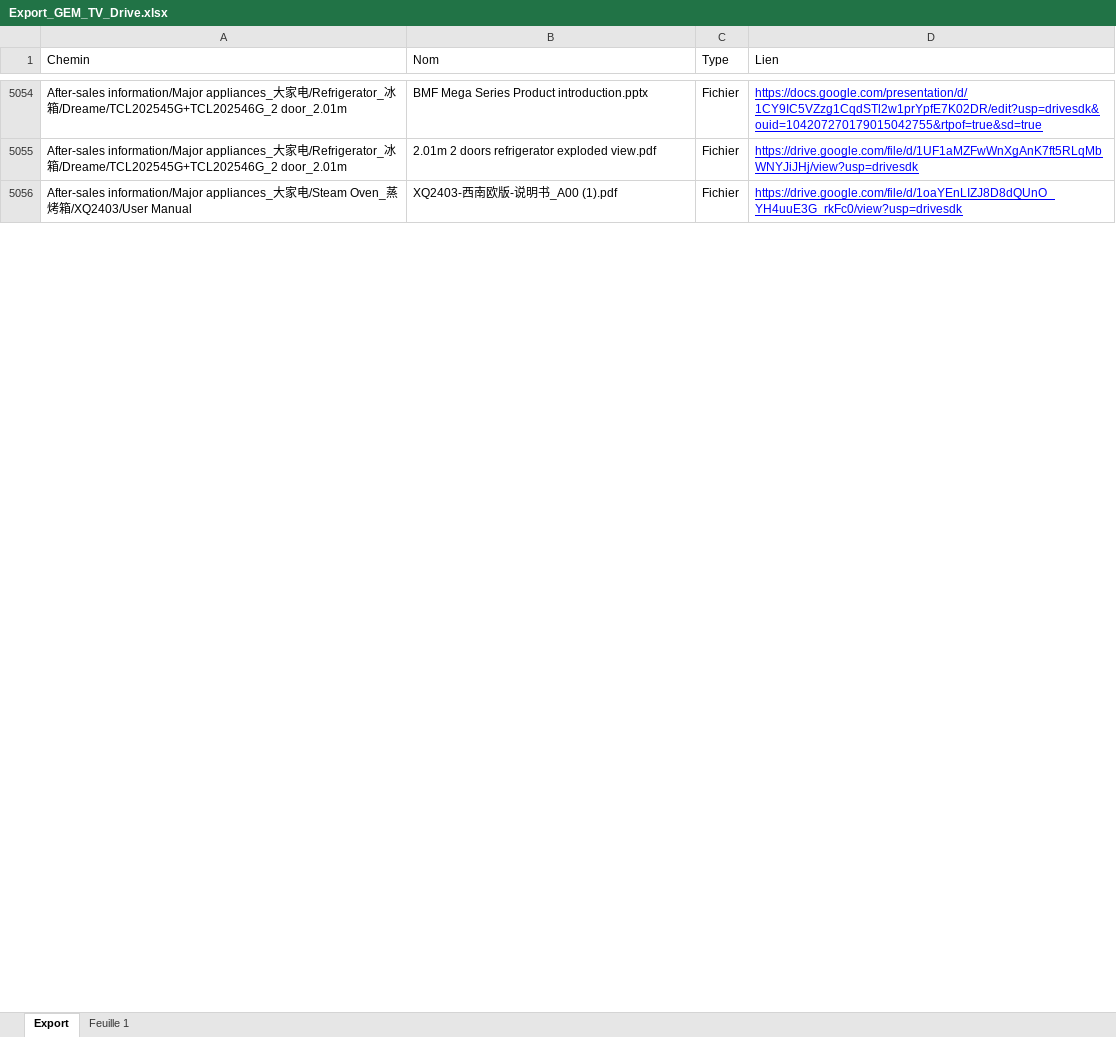
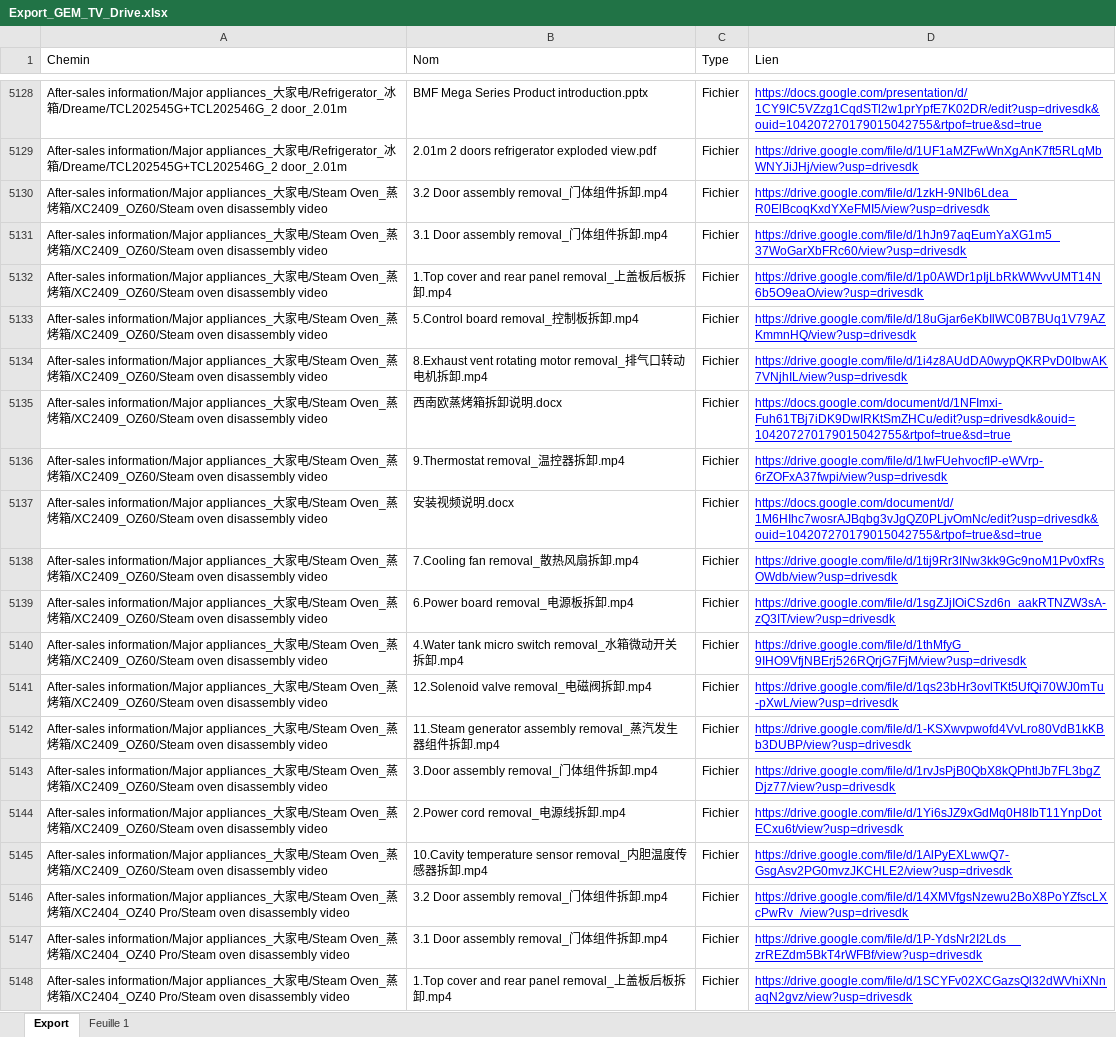
Before and after one commit to savvyfnacdarty/dreame-test, an Excel workbook: dreame_sav/Export_GEM_TV_Drive.xlsx, sheet Export, drawn as a sheet; only a part is shown, gaps mark what is left out; the shorter side is filled out with more unchanged rows; values as stored, in another font and other column widths than the file's, no borders; charts and pictures not drawn; the diff covers the shown part only; the diff names each change by its address in the sheet, - before the commit and + after, or states it on an @@ line.

Commit message:
Add files via upload

```diff
--- a/dreame_sav/Export_GEM_TV_Drive.xlsx (sheet Export)
+++ b/dreame_sav/Export_GEM_TV_Drive.xlsx (sheet Export)
+row 5130: After-sales information/Major appliances_大家电/Steam Oven_蒸烤箱/XC2409_OZ60/Steam oven disassembly video | 3.2 Door assembly removal_门体组件拆卸.mp4 | Fichier | https://drive.google.com/file/d/1zkH-9Nlb6Ldea_R0ElBcoqKxdYXeFMI5/view?usp=drivesdk
+row 5131: After-sales information/Major appliances_大家电/Steam Oven_蒸烤箱/XC2409_OZ60/Steam oven disassembly video | 3.1 Door assembly removal_门体组件拆卸.mp4 | Fichier | https://drive.google.com/file/d/1hJn97aqEumYaXG1m5_37WoGarXbFRc60/view?usp=drivesdk
+row 5132: After-sales information/Major appliances_大家电/Steam Oven_蒸烤箱/XC2409_OZ60/Steam oven disassembly video | 1.Top cover and rear panel removal_上盖板后板拆卸.mp4 | Fichier | https://drive.google.com/file/d/1p0AWDr1pIjLbRkWWvvUMT14N6b5O9eaO/view?usp=drivesdk
+row 5133: After-sales information/Major appliances_大家电/Steam Oven_蒸烤箱/XC2409_OZ60/Steam oven disassembly video | 5.Control board removal_控制板拆卸.mp4 | Fichier | https://drive.google.com/file/d/18uGjar6eKbIlWC0B7BUq1V79AZKmmnHQ/view?usp=drivesdk
+row 5134: After-sales information/Major appliances_大家电/Steam Oven_蒸烤箱/XC2409_OZ60/Steam oven disassembly video | 8.Exhaust vent rotating motor removal_排气口转动电机拆卸.mp4 | Fichier | https://drive.google.com/file/d/1i4z8AUdDA0wypQKRPvD0IbwAK7VNjhIL/view?usp=drivesdk
+row 5135: After-sales information/Major appliances_大家电/Steam Oven_蒸烤箱/XC2409_OZ60/Steam oven disassembly video | 西南欧蒸烤箱拆卸说明.docx | Fichier | https://docs.google.com/document/d/1NFImxi-Fuh61TBj7iDK9DwIRKtSmZHCu/edit?usp=drivesdk&ouid=104207270179015042755&rtpof=true&sd=true
+row 5136: After-sales information/Major appliances_大家电/Steam Oven_蒸烤箱/XC2409_OZ60/Steam oven disassembly video | 9.Thermostat removal_温控器拆卸.mp4 | Fichier | https://drive.google.com/file/d/1IwFUehvocfIP-eWVrp-6rZOFxA37fwpi/view?usp=drivesdk
+row 5137: After-sales information/Major appliances_大家电/Steam Oven_蒸烤箱/XC2409_OZ60/Steam oven disassembly video | 安装视频说明.docx | Fichier | https://docs.google.com/document/d/1M6HIhc7wosrAJBqbg3vJgQZ0PLjvOmNc/edit?usp=drivesdk&ouid=104207270179015042755&rtpof=true&sd=true
+row 5138: After-sales information/Major appliances_大家电/Steam Oven_蒸烤箱/XC2409_OZ60/Steam oven disassembly video | 7.Cooling fan removal_散热风扇拆卸.mp4 | Fichier | https://drive.google.com/file/d/1tij9Rr3INw3kk9Gc9noM1Pv0xfRsOWdb/view?usp=drivesdk
+row 5139: After-sales information/Major appliances_大家电/Steam Oven_蒸烤箱/XC2409_OZ60/Steam oven disassembly video | 6.Power board removal_电源板拆卸.mp4 | Fichier | https://drive.google.com/file/d/1sgZJjIOiCSzd6n_aakRTNZW3sA-zQ3IT/view?usp=drivesdk
+row 5140: After-sales information/Major appliances_大家电/Steam Oven_蒸烤箱/XC2409_OZ60/Steam oven disassembly video | 4.Water tank micro switch removal_水箱微动开关拆卸.mp4 | Fichier | https://drive.google.com/file/d/1thMfyG_9IHO9VfjNBErj526RQrjG7FjM/view?usp=drivesdk
+row 5141: After-sales information/Major appliances_大家电/Steam Oven_蒸烤箱/XC2409_OZ60/Steam oven disassembly video | 12.Solenoid valve removal_电磁阀拆卸.mp4 | Fichier | https://drive.google.com/file/d/1qs23bHr3ovlTKt5UfQi70WJ0mTu-pXwL/view?usp=drivesdk
+row 5142: After-sales information/Major appliances_大家电/Steam Oven_蒸烤箱/XC2409_OZ60/Steam oven disassembly video | 11.Steam generator assembly removal_蒸汽发生器组件拆卸.mp4 | Fichier | https://drive.google.com/file/d/1-KSXwvpwofd4VvLro80VdB1kKBb3DUBP/view?usp=drivesdk
+row 5143: After-sales information/Major appliances_大家电/Steam Oven_蒸烤箱/XC2409_OZ60/Steam oven disassembly video | 3.Door assembly removal_门体组件拆卸.mp4 | Fichier | https://drive.google.com/file/d/1rvJsPjB0QbX8kQPhtlJb7FL3bgZDjz77/view?usp=drivesdk
+row 5144: After-sales information/Major appliances_大家电/Steam Oven_蒸烤箱/XC2409_OZ60/Steam oven disassembly video | 2.Power cord removal_电源线拆卸.mp4 | Fichier | https://drive.google.com/file/d/1Yi6sJZ9xGdMq0H8IbT11YnpDotECxu6t/view?usp=drivesdk
+row 5145: After-sales information/Major appliances_大家电/Steam Oven_蒸烤箱/XC2409_OZ60/Steam oven disassembly video | 10.Cavity temperature sensor removal_内胆温度传感器拆卸.mp4 | Fichier | https://drive.google.com/file/d/1AlPyEXLwwQ7-GsgAsv2PG0mvzJKCHLE2/view?usp=drivesdk
+row 5146: After-sales information/Major appliances_大家电/Steam Oven_蒸烤箱/XC2404_OZ40 Pro/Steam oven disassembly video | 3.2 Door assembly removal_门体组件拆卸.mp4 | Fichier | https://drive.google.com/file/d/14XMVfgsNzewu2BoX8PoYZfscLXcPwRv_/view?usp=drivesdk
+row 5147: After-sales information/Major appliances_大家电/Steam Oven_蒸烤箱/XC2404_OZ40 Pro/Steam oven disassembly video | 3.1 Door assembly removal_门体组件拆卸.mp4 | Fichier | https://drive.google.com/file/d/1P-YdsNr2I2Lds__zrREZdm5BkT4rWFBf/view?usp=drivesdk
+row 5148: After-sales information/Major appliances_大家电/Steam Oven_蒸烤箱/XC2404_OZ40 Pro/Steam oven disassembly video | 1.Top cover and rear panel removal_上盖板后板拆卸.mp4 | Fichier | https://drive.google.com/file/d/1SCYFv02XCGazsQl32dWVhiXNnaqN2gvz/view?usp=drivesdk
```
Also changed, not shown: 204 added rows, 133 removed rows, 15 moved rows and 7 edited cells elsewhere in this sheet.
